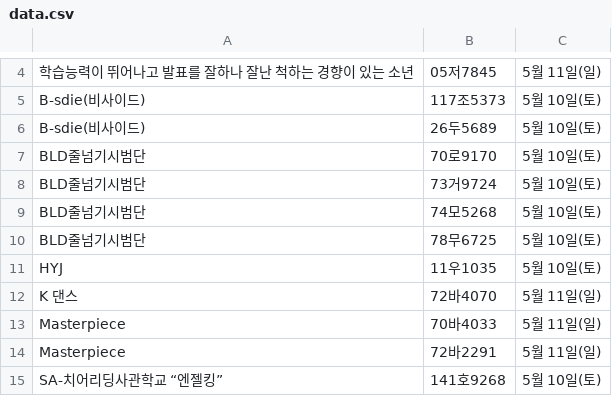
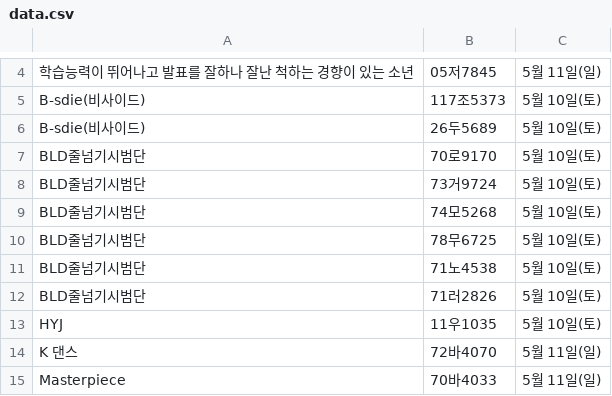
Before and after one commit to ahnonine/pdf_parking, a CSV file: data.csv, drawn as a sheet; only a part is shown, gaps mark what is left out; the shorter side is filled out with more unchanged rows.

Commit message:
Update data.csv

```diff
--- a/data.csv
+++ b/data.csv
@@ -10,2 +10,4 @@ BLD줄넘기시범단,74모5268,5월 10일(토)
 BLD줄넘기시범단,78무6725,5월 10일(토)
+BLD줄넘기시범단,71노4538,5월 10일(토)
+BLD줄넘기시범단,71러2826,5월 10일(토)
 HYJ,11우1035,5월 10일(토)
```
